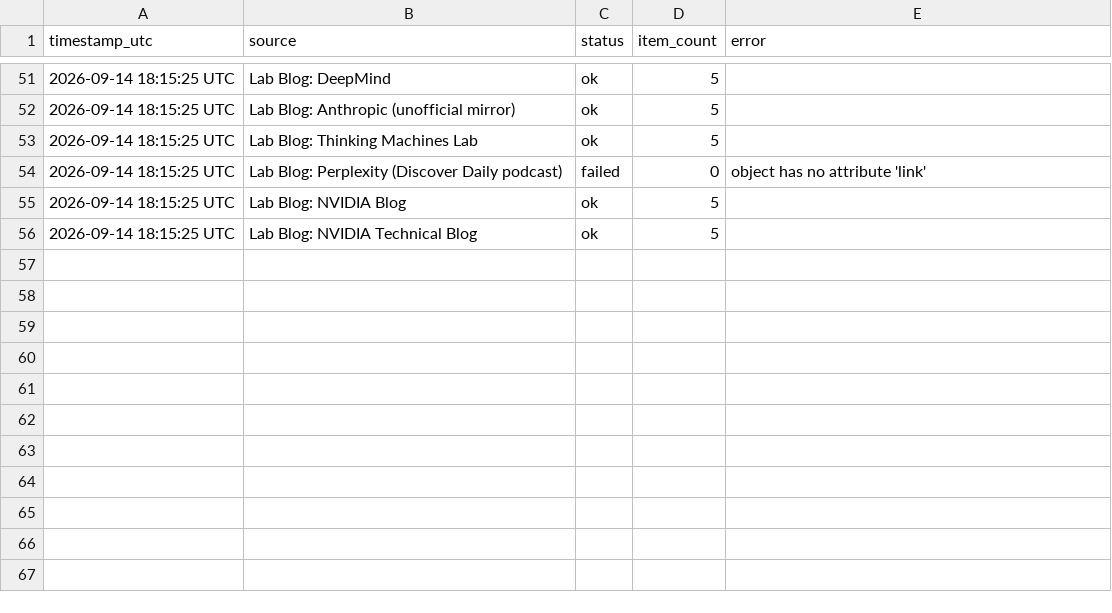
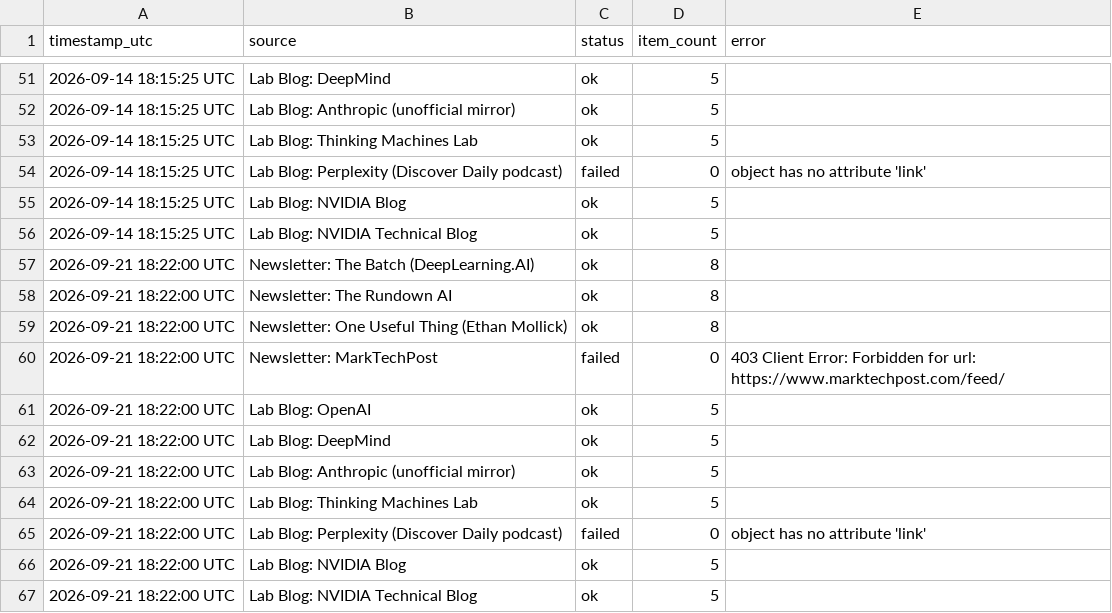
Before and after one commit to GauravAtavale/ai_research_aggregator, a CSV file: logs/weekly_run_log.csv, drawn as a sheet; only a part is shown, gaps mark what is left out.

Commit message:
Weekly curated digest 2026-09-21

```diff
--- a/logs/weekly_run_log.csv
+++ b/logs/weekly_run_log.csv
@@ -56 +56,12 @@ timestamp_utc,source,status,item_count,error
 2026-09-14 18:15:25 UTC,Lab Blog: NVIDIA Technical Blog,ok,5,
+2026-09-21 18:22:00 UTC,Newsletter: The Batch (DeepLearning.AI),ok,8,
+2026-09-21 18:22:00 UTC,Newsletter: The Rundown AI,ok,8,
+2026-09-21 18:22:00 UTC,Newsletter: One Useful Thing (Ethan Mollick),ok,8,
+2026-09-21 18:22:00 UTC,Newsletter: MarkTechPost,failed,0,403 Client Error: Forbidden for url: https://www.marktechpost.com/feed/
+2026-09-21 18:22:00 UTC,Lab Blog: OpenAI,ok,5,
+2026-09-21 18:22:00 UTC,Lab Blog: DeepMind,ok,5,
+2026-09-21 18:22:00 UTC,Lab Blog: Anthropic (unofficial mirror),ok,5,
+2026-09-21 18:22:00 UTC,Lab Blog: Thinking Machines Lab,ok,5,
+2026-09-21 18:22:00 UTC,Lab Blog: Perplexity (Discover Daily podcast),failed,0,object has no attribute 'link'
+2026-09-21 18:22:00 UTC,Lab Blog: NVIDIA Blog,ok,5,
+2026-09-21 18:22:00 UTC,Lab Blog: NVIDIA Technical Blog,ok,5,
```
Also changed, not shown: 1 other file.
